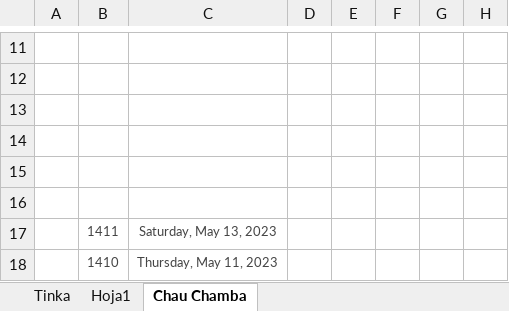
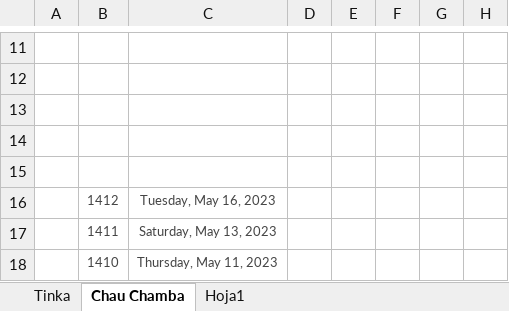
Before and after one commit to equevedo007/JugadaGanadora, an Excel workbook: helps/Historial de Jugadas.xlsx, sheet Chau Chamba, drawn as a sheet; only a part is shown, gaps mark what is left out; values as stored, in another font and other column widths than the file's, no borders; the diff names each change by its address in the sheet, - before the commit and + after, or states it on an @@ line.

Commit message:
update excel 16-05-2023

```diff
--- a/helps/Historial de Jugadas.xlsx (sheet Chau Chamba)
+++ b/helps/Historial de Jugadas.xlsx (sheet Chau Chamba)
@@ sheet tab order changed: Tinka | Chau Chamba | Hoja1 @@
-row 16: (empty)
+row 16:  | 1412 | Tuesday, May 16, 2023
```
Also changed, not shown: sheet Tinka.
